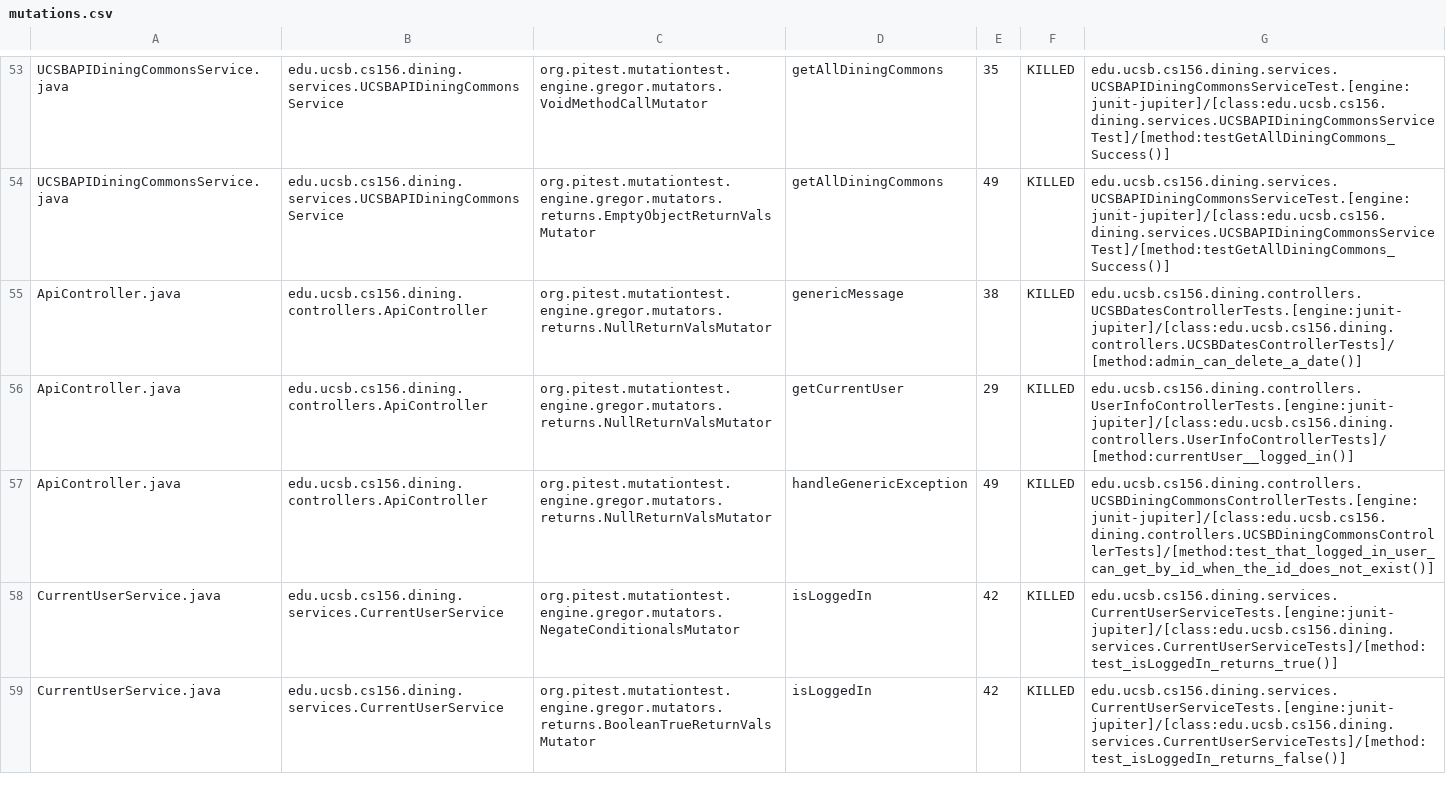
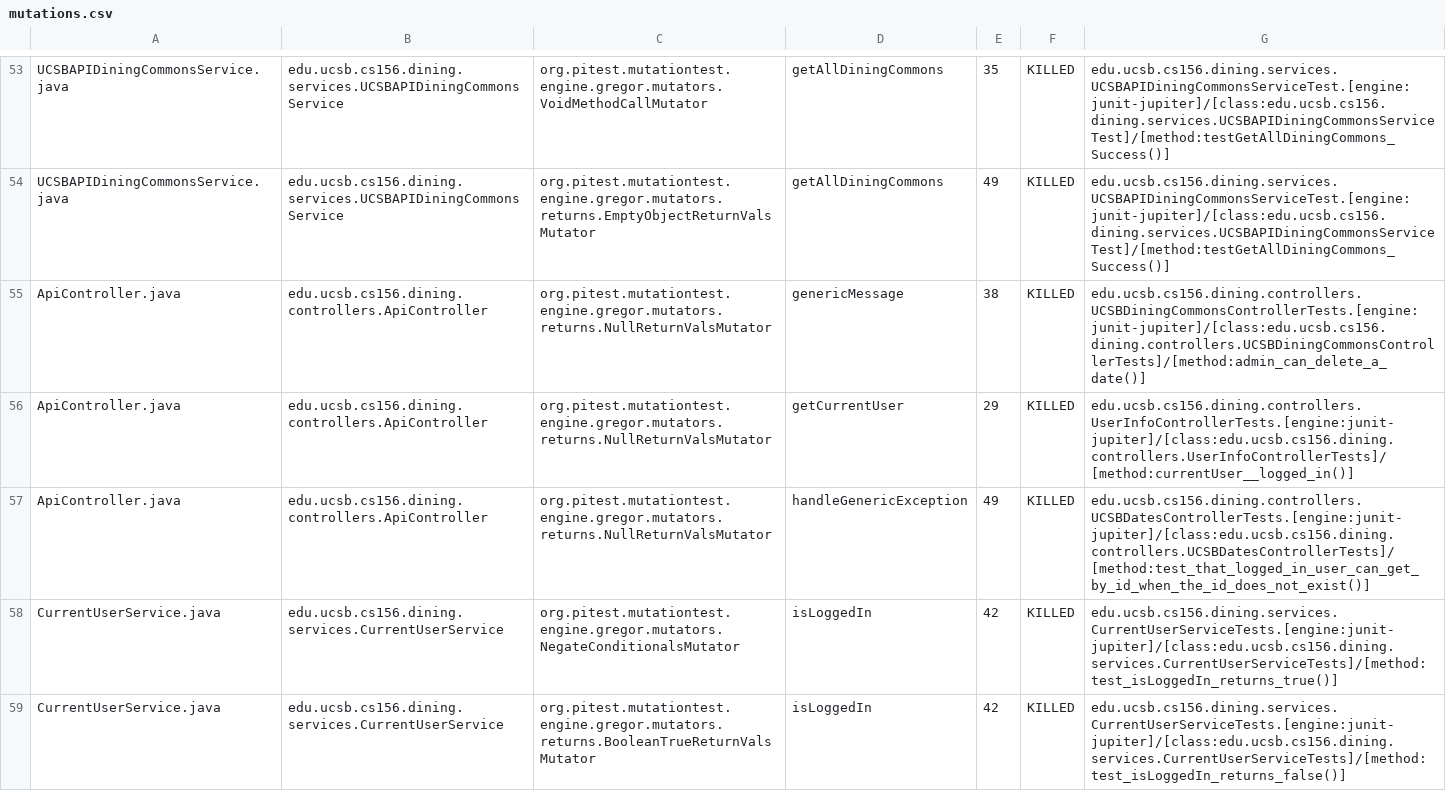
Before and after one commit to ucsb-cs156-f24/proj-dining-f24-15, a CSV file: prs/51/pitest/mutations.csv, drawn as a sheet; only a part is shown, gaps mark what is left out.

Commit message:
Deploying to gh-pages from @ ucsb-cs156-f24/proj-dining-f24-15@6b276fb4f62d22716469a3aafe4f6531127161cc 🚀

```diff
--- a/prs/51/pitest/mutations.csv
+++ b/prs/51/pitest/mutations.csv
@@ -54,5 +54,5 @@ UCSBAPIDiningCommonsService.java,edu.ucsb.cs156.dining.services.UCSBAPIDiningCom
 UCSBAPIDiningCommonsService.java,edu.ucsb.cs156.dining.services.UCSBAPIDiningCommonsService,org.pitest.mutationtest.engine.gregor.mutators.returns.EmptyObjectReturnValsMutator,getAllDiningCommons,49,KILLED,edu.ucsb.cs156.dining.services.UCSBAPIDiningCommonsServiceTest.[engine:junit-jupiter]/[class:edu.ucsb.cs156.dining.services.UCSBAPIDiningCommonsServiceTest]/[method:testGetAllDiningCommons_Success()]
-ApiController.java,edu.ucsb.cs156.dining.controllers.ApiController,org.pitest.mutationtest.engine.gregor.mutators.returns.NullReturnValsMutator,genericMessage,38,KILLED,edu.ucsb.cs156.dining.controllers.UCSBDatesControllerTests.[engine:junit-jupiter]/[class:edu.ucsb.cs156.dining.controllers.UCSBDatesControllerTests]/[method:admin_can_delete_a_date()]
+ApiController.java,edu.ucsb.cs156.dining.controllers.ApiController,org.pitest.mutationtest.engine.gregor.mutators.returns.NullReturnValsMutator,genericMessage,38,KILLED,edu.ucsb.cs156.dining.controllers.UCSBDiningCommonsControllerTests.[engine:junit-jupiter]/[class:edu.ucsb.cs156.dining.controllers.UCSBDiningCommonsControllerTests]/[method:admin_can_delete_a_date()]
 ApiController.java,edu.ucsb.cs156.dining.controllers.ApiController,org.pitest.mutationtest.engine.gregor.mutators.returns.NullReturnValsMutator,getCurrentUser,29,KILLED,edu.ucsb.cs156.dining.controllers.UserInfoControllerTests.[engine:junit-jupiter]/[class:edu.ucsb.cs156.dining.controllers.UserInfoControllerTests]/[method:currentUser__logged_in()]
-ApiController.java,edu.ucsb.cs156.dining.controllers.ApiController,org.pitest.mutationtest.engine.gregor.mutators.returns.NullReturnValsMutator,handleGenericException,49,KILLED,edu.ucsb.cs156.dining.controllers.UCSBDiningCommonsControllerTests.[engine:junit-jupiter]/[class:edu.ucsb.cs156.dining.controllers.UCSBDiningCommonsControllerTests]/[method:test_that_logged_in_user_can_get_by_id_when_the_id_does_not_exist()]
+ApiController.java,edu.ucsb.cs156.dining.controllers.ApiController,org.pitest.mutationtest.engine.gregor.mutators.returns.NullReturnValsMutator,handleGenericException,49,KILLED,edu.ucsb.cs156.dining.controllers.UCSBDatesControllerTests.[engine:junit-jupiter]/[class:edu.ucsb.cs156.dining.controllers.UCSBDatesControllerTests]/[method:test_that_logged_in_user_can_get_by_id_when_the_id_does_not_exist()]
 CurrentUserService.java,edu.ucsb.cs156.dining.services.CurrentUserService,org.pitest.mutationtest.engine.gregor.mutators.NegateConditionalsMutator,isLoggedIn,42,KILLED,edu.ucsb.cs156.dining.services.CurrentUserServiceTests.[engine:junit-jupiter]/[class:edu.ucsb.cs156.dining.services.CurrentUserServiceTests]/[method:test_isLoggedIn_returns_true()]
```
Also changed, not shown: 13 other files.
